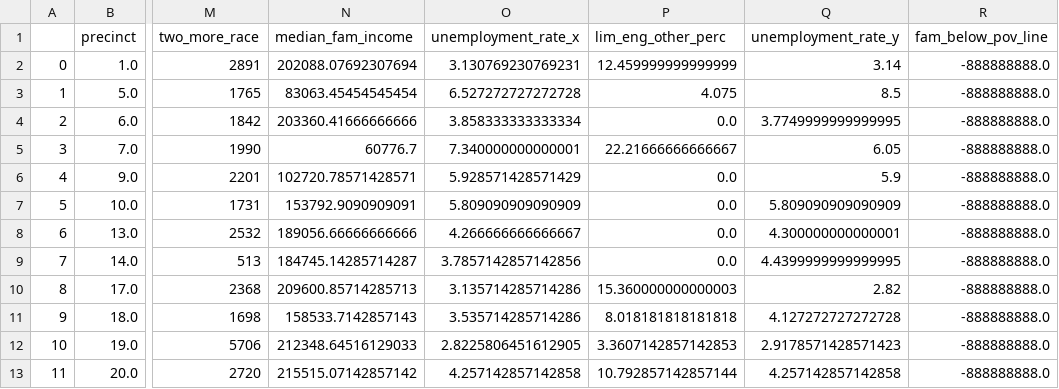
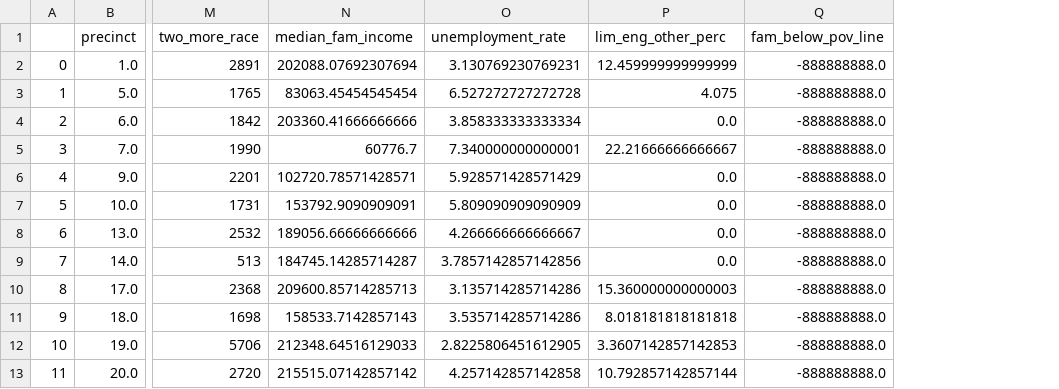
Before and after one commit to tharma3/patrol_allocation, a CSV file: acs_other_demo_data.csv, drawn as a sheet; only a part is shown, gaps mark what is left out; the diff names each change by its address in the sheet, - before the commit and + after, or states it on an @@ line.

Commit message:
Add files via upload

```diff
--- a/acs_other_demo_data.csv
+++ b/acs_other_demo_data.csv
-column Q (unemployment_rate_y), rows 2-13: 3.14 | 8.5 | 3.7749999999999995 | 6.05 | 5.9 | 5.809090909090909 | 4.300000000000001 | 4.4399999999999995 | 2.82 | 4.127272727272728 | 2.9178571428571423 | 4.257142857142858
-O1: unemployment_rate_x
+O1: unemployment_rate
```
